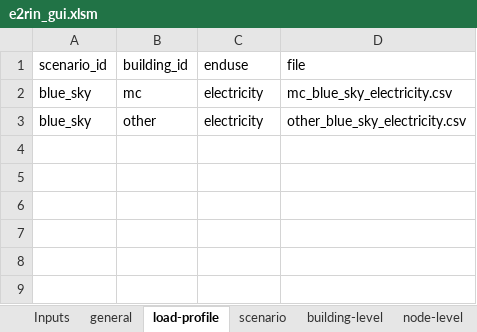
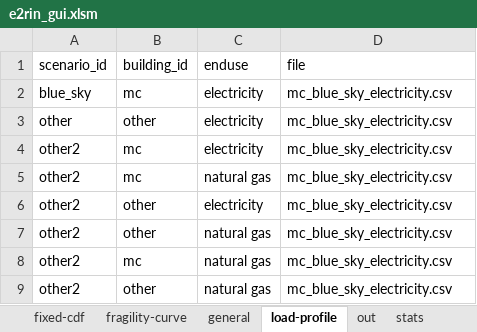
Before and after one commit to bigladder/erin, an Excel workbook: gui/e2rin_gui.xlsm, sheet load-profile, drawn as a sheet; values as stored, in another font and other column widths than the file's, no borders; the diff names each change by its address in the sheet, - before the commit and + after, or states it on an @@ line.

```diff
--- a/gui/e2rin_gui.xlsm (sheet load-profile)
+++ b/gui/e2rin_gui.xlsm (sheet load-profile)
-sheet tab: Inputs
@@ sheet tab hidden: scenario @@
-sheet tab: building-level
-sheet tab: node-level
+sheet tab: fixed-cdf
+sheet tab: fragility-curve
-A3 (scenario_id): blue_sky
+A3 (scenario_id): other
-D3 (file): other_blue_sky_electricity.csv
+D3 (file): mc_blue_sky_electricity.csv
+row 4: other2 | mc | electricity | mc_blue_sky_electricity.csv
+row 5: other2 | mc | natural gas | mc_blue_sky_electricity.csv
+row 6: other2 | other | electricity | mc_blue_sky_electricity.csv
+row 7: other2 | other | natural gas | mc_blue_sky_electricity.csv
+row 8: other2 | mc | natural gas | mc_blue_sky_electricity.csv
+row 9: other2 | other | natural gas | mc_blue_sky_electricity.csv
```
Also changed, not shown: other sheet tabs, charts or pictures, 2 other files.
